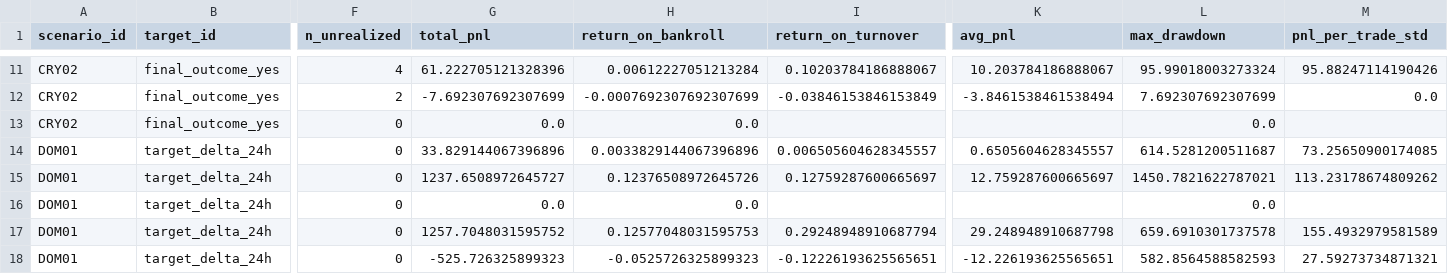
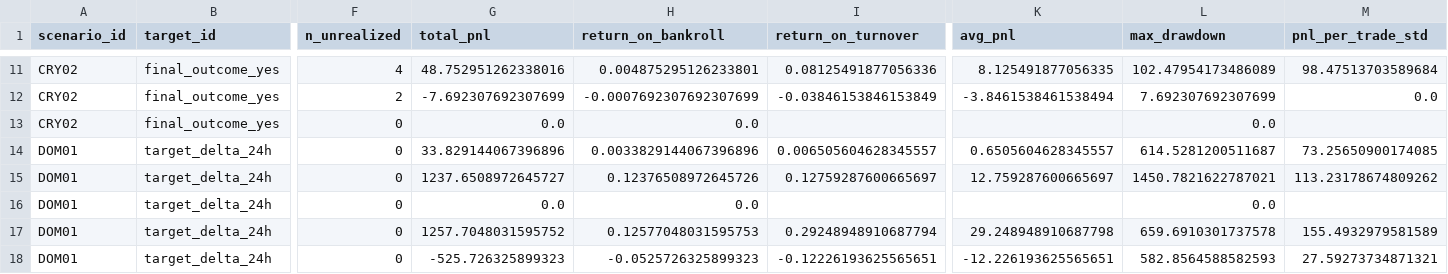
Before and after one commit to luciowlx/polymarket-minitest-reports, a CSV file: simtrade/2026-07-16/summary.csv, drawn as a sheet; only a part is shown, gaps mark what is left out; the diff covers the shown part only; the diff names each change by its address in the sheet, - before the commit and + after, or states it on an @@ line.

```diff
--- a/simtrade/2026-07-16/summary.csv
+++ b/simtrade/2026-07-16/summary.csv
-G11 (total_pnl): 61.222705121328396
+G11 (total_pnl): 48.752951262338016
-H11 (return_on_bankroll): 0.00612227051213284
+H11 (return_on_bankroll): 0.004875295126233801
-I11 (return_on_turnover): 0.10203784186888067
+I11 (return_on_turnover): 0.08125491877056336
-K11 (avg_pnl): 10.203784186888067
+K11 (avg_pnl): 8.125491877056335
-L11 (max_drawdown): 95.99018003273324
+L11 (max_drawdown): 102.47954173486089
-M11 (pnl_per_trade_std): 95.88247114190426
+M11 (pnl_per_trade_std): 98.47513703589684
```
Also changed, not shown: 54 edited cells elsewhere in this file, 4 other files.
